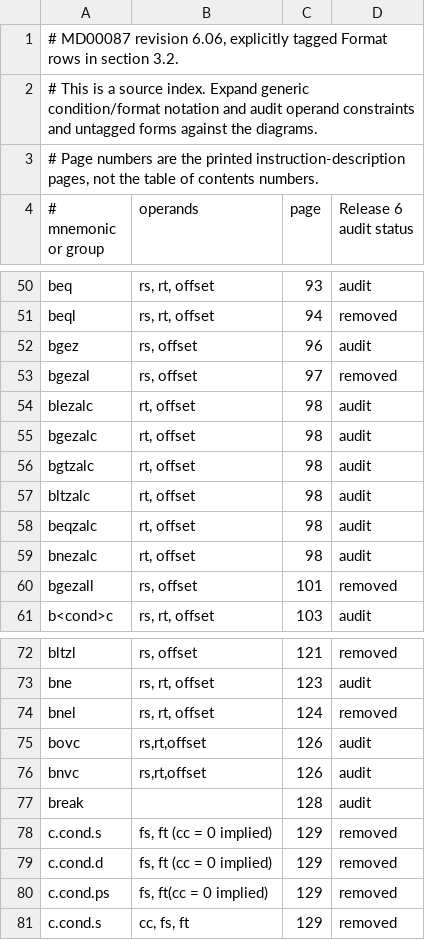
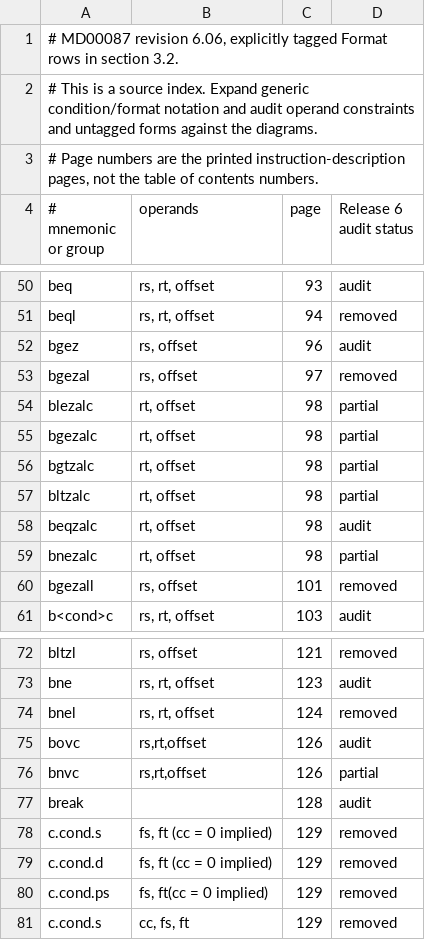
Before and after one commit to nhubbard/mars, a TSV file: docs/instruction-inventory/mips64-scalar-forms.tsv, drawn as a sheet; only a part is shown, gaps mark what is left out.

```diff
--- a/docs/instruction-inventory/mips64-scalar-forms.tsv
+++ b/docs/instruction-inventory/mips64-scalar-forms.tsv
@@ -53,8 +53,8 @@ bgez	rs, offset	96	audit
 bgezal	rs, offset	97	removed
-blezalc	rt, offset	98	audit
-bgezalc	rt, offset	98	audit
-bgtzalc	rt, offset	98	audit
-bltzalc	rt, offset	98	audit
+blezalc	rt, offset	98	partial
+bgezalc	rt, offset	98	partial
+bgtzalc	rt, offset	98	partial
+bltzalc	rt, offset	98	partial
 beqzalc	rt, offset	98	audit
-bnezalc	rt, offset	98	audit
+bnezalc	rt, offset	98	partial
 bgezall	rs, offset	101	removed
@@ -75,3 +75,3 @@ bnel	rs, rt, offset	124	removed
 bovc	rs,rt,offset	126	audit
-bnvc	rs,rt,offset	126	audit
+bnvc	rs,rt,offset	126	partial
 break		128	audit
```
Also changed, not shown: 5 other files.
